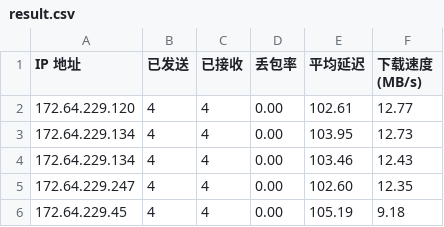
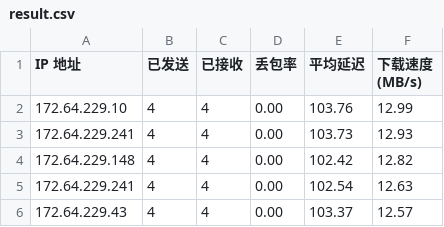
Before and after one commit to 164857430/My-CF-IPs, a CSV file: result.csv, drawn as a sheet.

```diff
--- a/result.csv
+++ b/result.csv
@@ -1,6 +1,6 @@
 IP 地址,已发送,已接收,丢包率,平均延迟,下载速度 (MB/s)
-172.64.229.120,4,4,0.00,102.61,12.77
-172.64.229.134,4,4,0.00,103.95,12.73
-172.64.229.134,4,4,0.00,103.46,12.43
-172.64.229.247,4,4,0.00,102.60,12.35
-172.64.229.45,4,4,0.00,105.19,9.18
+172.64.229.10,4,4,0.00,103.76,12.99
+172.64.229.241,4,4,0.00,103.73,12.93
+172.64.229.148,4,4,0.00,102.42,12.82
+172.64.229.241,4,4,0.00,102.54,12.63
+172.64.229.43,4,4,0.00,103.37,12.57
```
Also changed, not shown: 1 other file.
